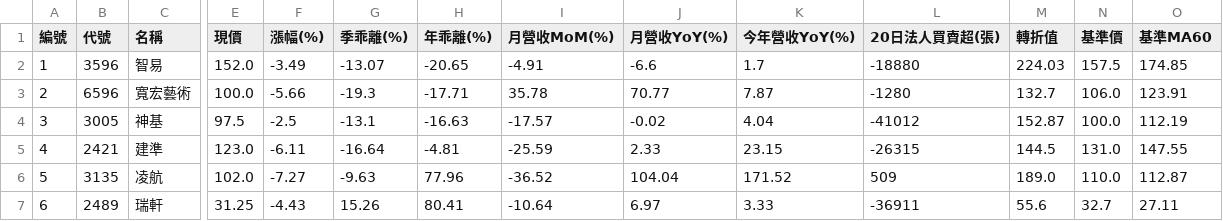
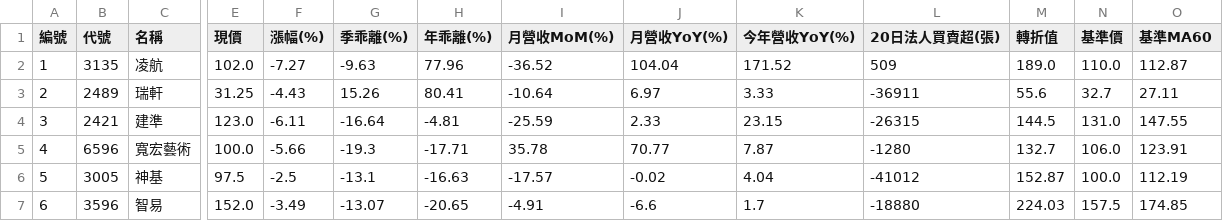
Before and after one commit to chiachan0108/quantum-scanner-web, a CSV file: strategy_f_result.csv, drawn as a sheet; only a part is shown, gaps mark what is left out; removed rows and columns are numbered as before the commit, all else as after; rows hold the shown columns only; the diff covers the shown part only; the diff names each change by its address in the sheet, - before the commit and + after, or states it on an @@ line.

```diff
--- a/strategy_f_result.csv
+++ b/strategy_f_result.csv
-B2 (代號): 3596
+B2 (代號): 3135
-C2 (名稱): 智易
+C2 (名稱): 凌航
-E2 (現價): 152.0
+E2 (現價): 102.0
-F2 (漲幅(%)): -3.49
+F2 (漲幅(%)): -7.27
-G2 (季乖離(%)): -13.07
+G2 (季乖離(%)): -9.63
-H2 (年乖離(%)): -20.65
+H2 (年乖離(%)): 77.96
-I2 (月營收MoM(%)): -4.91
+I2 (月營收MoM(%)): -36.52
-J2 (月營收YoY(%)): -6.6
+J2 (月營收YoY(%)): 104.04
-K2 (今年營收YoY(%)): 1.7
+K2 (今年營收YoY(%)): 171.52
-L2 (20日法人買賣超(張)): -18880
+L2 (20日法人買賣超(張)): 509
-M2 (轉折值): 224.03
+M2 (轉折值): 189.0
-N2 (基準價): 157.5
+N2 (基準價): 110.0
-O2 (基準MA60): 174.85
+O2 (基準MA60): 112.87
+row 3: 2 | 2489 | 瑞軒 | 31.25 | -4.43 | 15.26 | 80.41 | -10.64 | 6.97 | 3.33 | -36911 | 55.6 | 32.7 | 27.11
+row 4: 3 | 2421 | 建準 | 123.0 | -6.11 | -16.64 | -4.81 | -25.59 | 2.33 | 23.15 | -26315 | 144.5 | 131.0 | 147.55
-A5 (編號): 2
+A5 (編號): 4
-A6 (編號): 3
+A6 (編號): 5
-row 5: 4 | 2421 | 建準 | 123.0 | -6.11 | -16.64 | -4.81 | -25.59 | 2.33 | 23.15 | -26315 | 144.5 | 131.0 | 147.55
-row 6: 5 | 3135 | 凌航 | 102.0 | -7.27 | -9.63 | 77.96 | -36.52 | 104.04 | 171.52 | 509 | 189.0 | 110.0 | 112.87
-B7 (代號): 2489
+B7 (代號): 3596
-C7 (名稱): 瑞軒
+C7 (名稱): 智易
-E7 (現價): 31.25
+E7 (現價): 152.0
-F7 (漲幅(%)): -4.43
+F7 (漲幅(%)): -3.49
-G7 (季乖離(%)): 15.26
+G7 (季乖離(%)): -13.07
-H7 (年乖離(%)): 80.41
+H7 (年乖離(%)): -20.65
-I7 (月營收MoM(%)): -10.64
+I7 (月營收MoM(%)): -4.91
-J7 (月營收YoY(%)): 6.97
+J7 (月營收YoY(%)): -6.6
-K7 (今年營收YoY(%)): 3.33
+K7 (今年營收YoY(%)): 1.7
-L7 (20日法人買賣超(張)): -36911
+L7 (20日法人買賣超(張)): -18880
-M7 (轉折值): 55.6
+M7 (轉折值): 224.03
-N7 (基準價): 32.7
+N7 (基準價): 157.5
-O7 (基準MA60): 27.11
+O7 (基準MA60): 174.85
```
Also changed, not shown: 6 edited cells elsewhere in this file, strategy_a_result.csv, strategy_b_result.csv, 4 other files.
